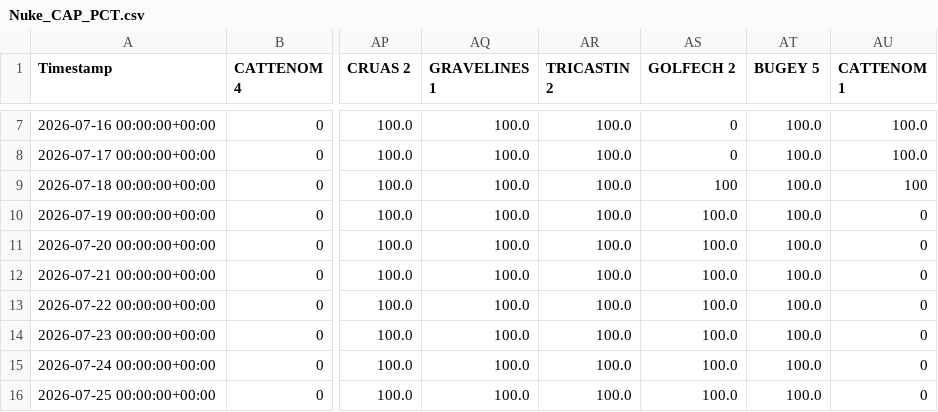
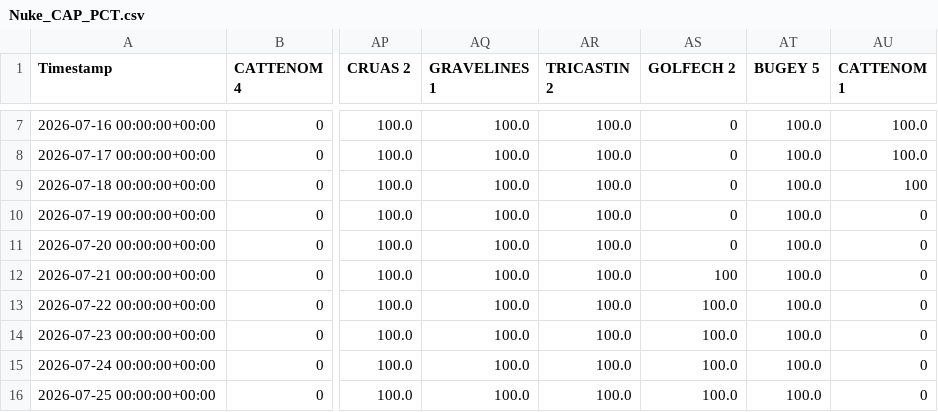
Before and after one commit to ecocreusersb/dash_nuke, a CSV file: Nuke_CAP_PCT.csv, drawn as a sheet; only a part is shown, gaps mark what is left out; the diff names each change by its address in the sheet, - before the commit and + after, or states it on an @@ line.

Commit message:
Force update Nuke_CAP_PCT.csv

```diff
--- a/Nuke_CAP_PCT.csv
+++ b/Nuke_CAP_PCT.csv
-AS9 (GOLFECH 2): 100
+AS9 (GOLFECH 2): 0
-AS10:AS11 (GOLFECH 2): 100.0
+AS10:AS11 (GOLFECH 2): 0
-AS12 (GOLFECH 2): 100.0
+AS12 (GOLFECH 2): 100
```
